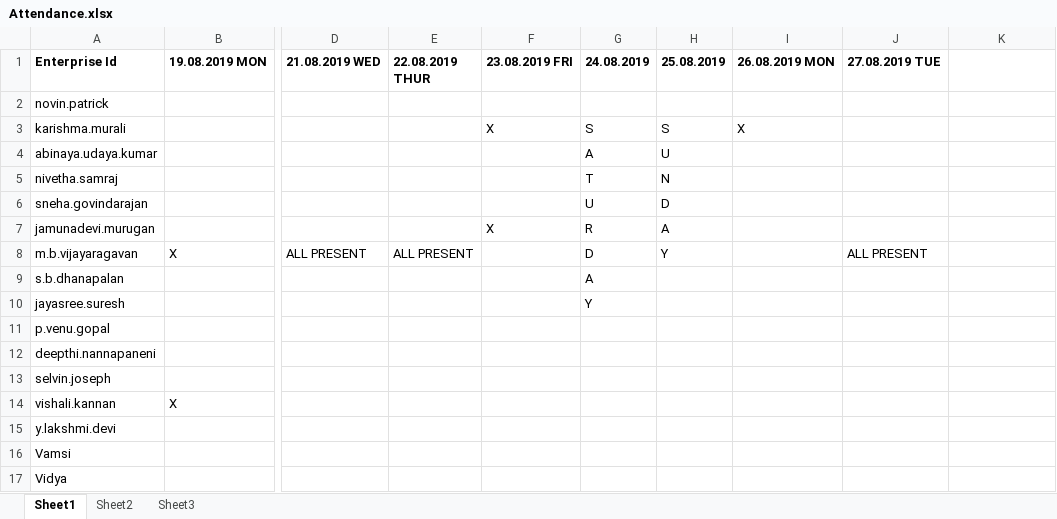
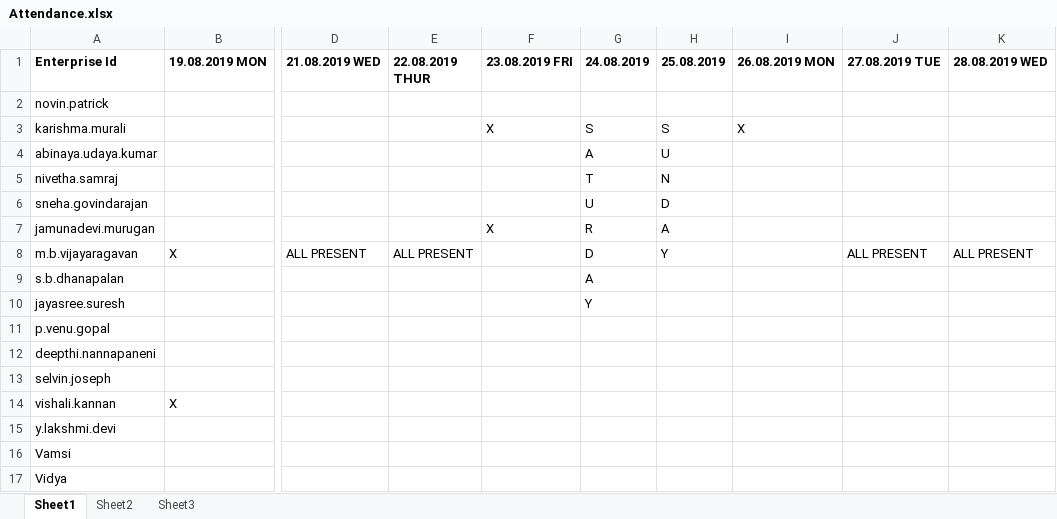
Before and after one commit to vishalikannan96/GraduateTrainingProgram2019, an Excel workbook: Attendance.xlsx, sheet Sheet1, drawn as a sheet; only a part is shown, gaps mark what is left out; values as stored, in another font and other column widths than the file's, no borders; the diff names each change by its address in the sheet, - before the commit and + after, or states it on an @@ line.

Commit message:
28th August 2019

```diff
--- a/Attendance.xlsx (sheet Sheet1)
+++ b/Attendance.xlsx (sheet Sheet1)
-K1: (empty)
+K1: 28.08.2019 WED
-K8 (28.08.2019 WED): (empty)
+K8 (28.08.2019 WED): ALL PRESENT
```
